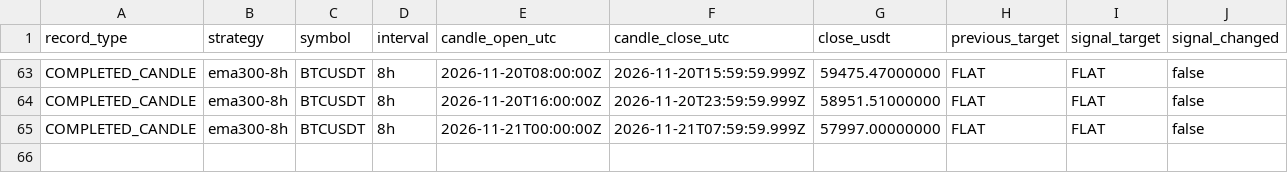
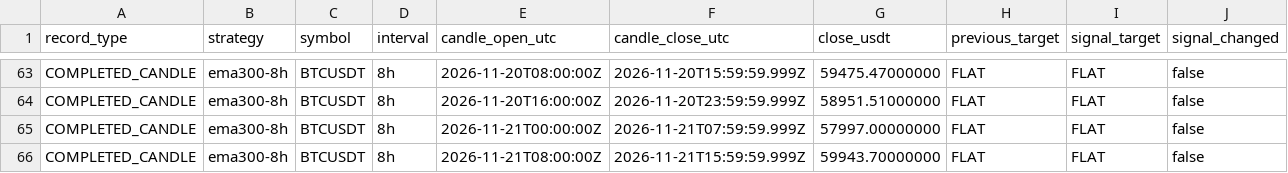
Before and after one commit to nkfai1982-oss/btc, a CSV file: tools/binance-ema300-monitor/ema300_portfolio.csv, drawn as a sheet; only a part is shown, gaps mark what is left out; rows hold the shown columns only; the diff names each change by its address in the sheet, - before the commit and + after, or states it on an @@ line.

```diff
--- a/tools/binance-ema300-monitor/ema300_portfolio.csv
+++ b/tools/binance-ema300-monitor/ema300_portfolio.csv
+row 66: COMPLETED_CANDLE | ema300-8h | BTCUSDT | 8h | 2026-11-21T08:00:00Z | 2026-11-21T15:59:59.999Z | 59943.70000000 | FLAT | FLAT | false
```
Also changed, not shown: tools/binance-ema300-monitor/donchian_20_10_portfolio.csv.
